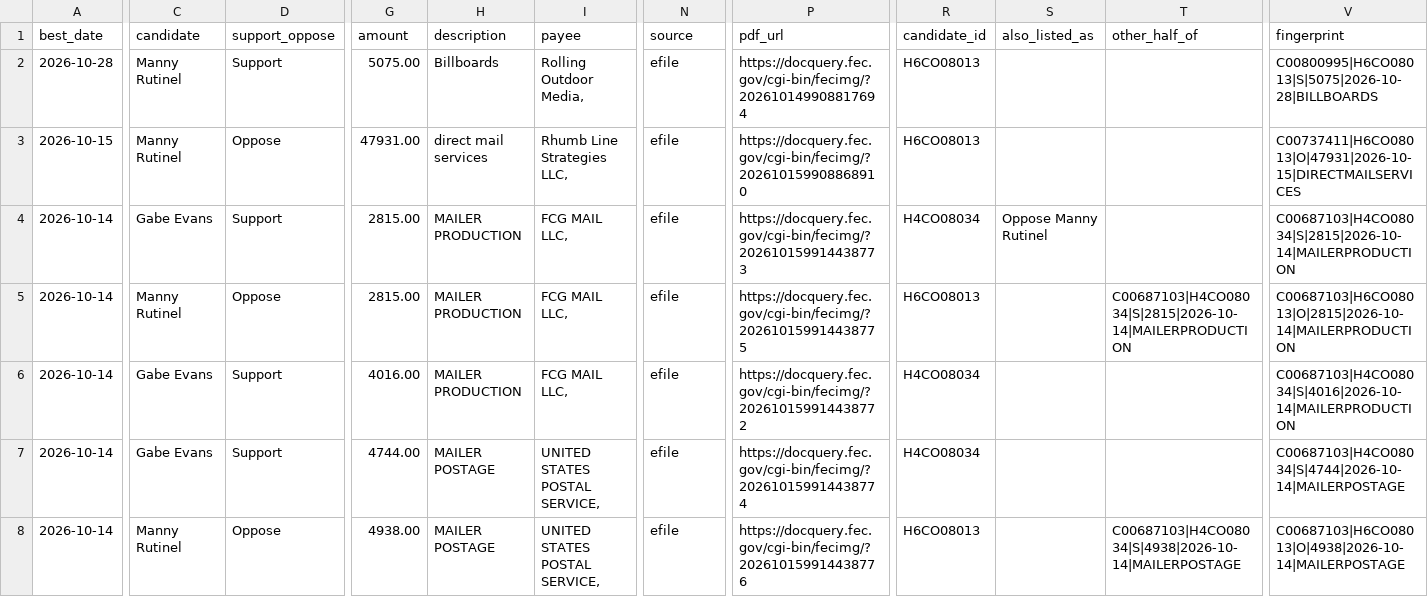
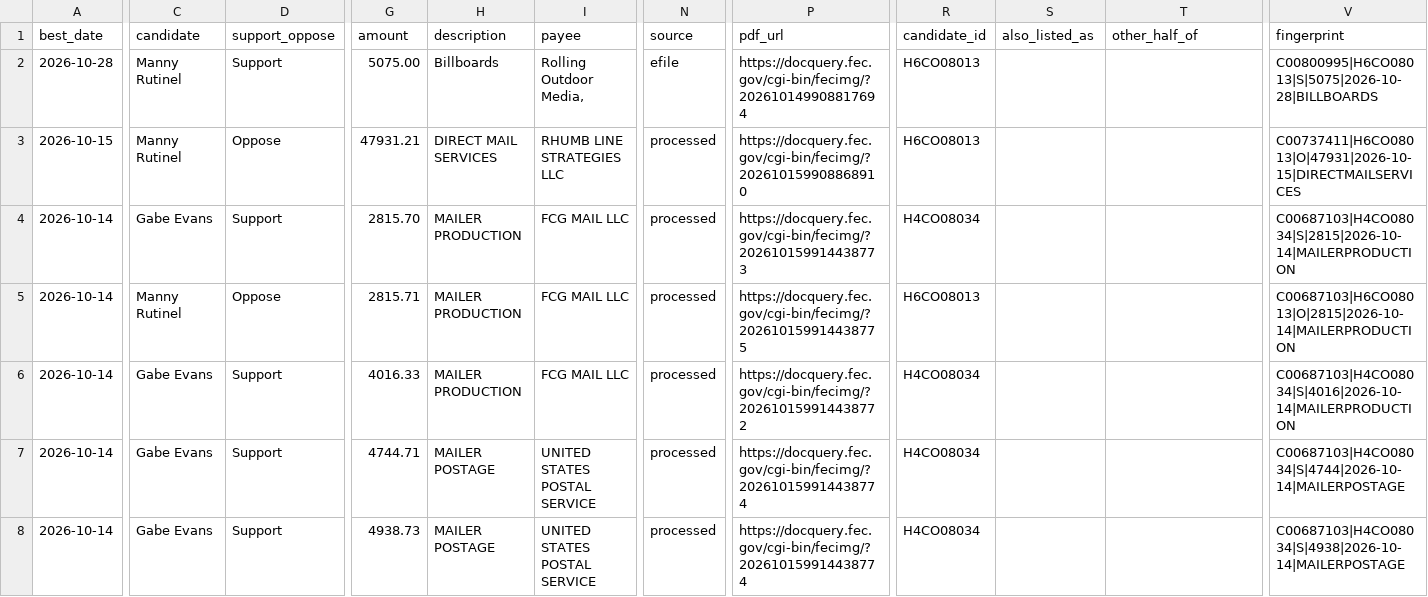
Before and after one commit to elliotgross-aidems/co8-ie-tracker, a CSV file: data/ie_spending.csv, drawn as a sheet; only a part is shown, gaps mark what is left out; the diff covers the shown part only; the diff names each change by its address in the sheet, - before the commit and + after, or states it on an @@ line.

```diff
--- a/data/ie_spending.csv
+++ b/data/ie_spending.csv
-G3 (amount): 47931.00
+G3 (amount): 47931.21
-H3 (description): direct mail services
+H3 (description): DIRECT MAIL SERVICES
-I3 (payee): Rhumb Line Strategies LLC,
+I3 (payee): RHUMB LINE STRATEGIES LLC
-N3:N8 (source): efile
+N3:N8 (source): processed
-G4 (amount): 2815.00
+G4 (amount): 2815.70
-I4:I6 (payee): FCG MAIL LLC,
+I4:I6 (payee): FCG MAIL LLC
-S4 (also_listed_as): Oppose Manny Rutinel
+S4 (also_listed_as): (empty)
-G5 (amount): 2815.00
+G5 (amount): 2815.71
-T5 (other_half_of): C00687103|H4CO08034|S|2815|2026-10-14|MAILERPRODUCTION
+T5 (other_half_of): (empty)
-G6 (amount): 4016.00
+G6 (amount): 4016.33
-G7 (amount): 4744.00
+G7 (amount): 4744.71
-I7:I8 (payee): UNITED STATES POSTAL SERVICE,
+I7:I8 (payee): UNITED STATES POSTAL SERVICE
-C8 (candidate): Manny Rutinel
+C8 (candidate): Gabe Evans
-D8 (support_oppose): Oppose
+D8 (support_oppose): Support
-G8 (amount): 4938.00
+G8 (amount): 4938.73
-P8 (pdf_url): https://docquery.fec.gov/cgi-bin/fecimg/?202610159914438776
+P8 (pdf_url): https://docquery.fec.gov/cgi-bin/fecimg/?202610159914438774
-R8 (candidate_id): H6CO08013
+R8 (candidate_id): H4CO08034
-T8 (other_half_of): C00687103|H4CO08034|S|4938|2026-10-14|MAILERPOSTAGE
+T8 (other_half_of): (empty)
-V8 (fingerprint): C00687103|H6CO08013|O|4938|2026-10-14|MAILERPOSTAGE
+V8 (fingerprint): C00687103|H4CO08034|S|4938|2026-10-14|MAILERPOSTAGE
```
Also changed, not shown: 60 edited cells elsewhere in this file, 1 other file.
